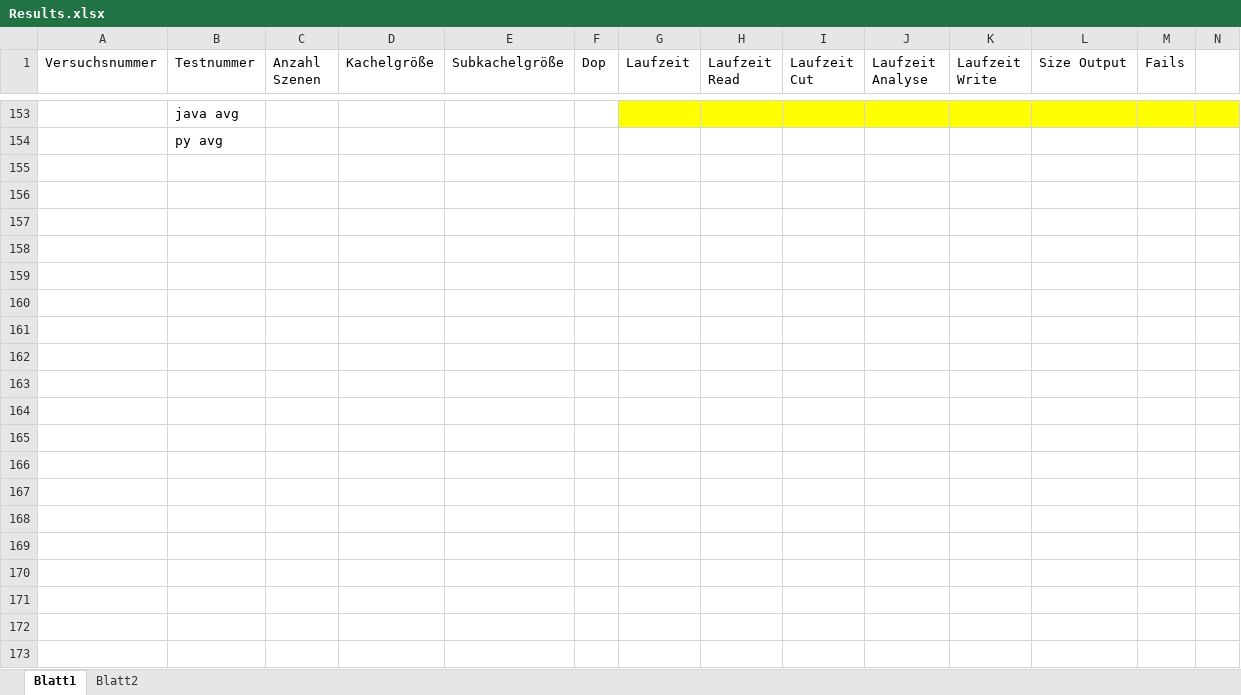
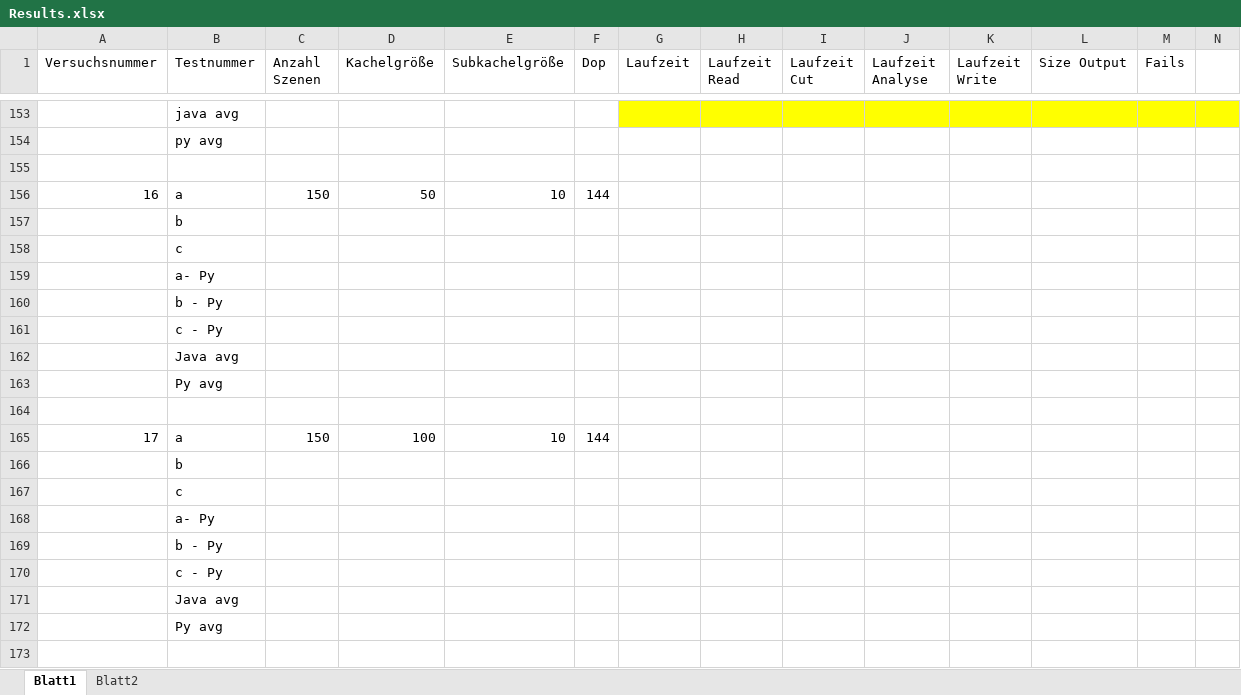
Before and after one commit to RobNE/BachelorThesis, an Excel workbook: Code/Results.xlsx, sheet Blatt1, drawn as a sheet; only a part is shown, gaps mark what is left out; values as stored, in another font and other column widths than the file's, no borders; rows hold the shown columns only; the diff covers the shown part only; the diff names each change by its address in the sheet, - before the commit and + after, or states it on an @@ line.

```diff
--- a/Code/Results.xlsx (sheet Blatt1)
+++ b/Code/Results.xlsx (sheet Blatt1)
+row 155: (empty)
+row 156: 16 | a | 150 | 50 | 10 | 144
+row 157:  | b
+row 158:  | c
+row 159:  | a- Py
+row 160:  | b - Py
+row 161:  | c - Py
@@ row 90 moved to row 162: Java avg @@
+row 163:  | Py avg
+row 164: (empty)
+row 165: 17 | a | 150 | 100 | 10 | 144
+row 166:  | b
+row 167:  | c
+row 168:  | a- Py
+row 169:  | b - Py
+row 170:  | c - Py
@@ row 99 moved to row 171: Java avg @@
+row 172:  | Py avg
+row 173: (empty)
```
Also changed, not shown: 28 added rows, 9 removed rows and 15 edited cells elsewhere in this sheet, 7 other files.
